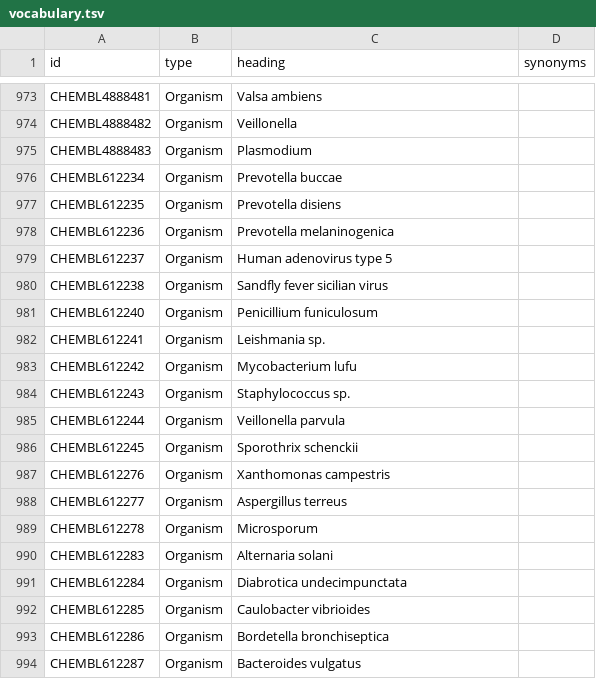
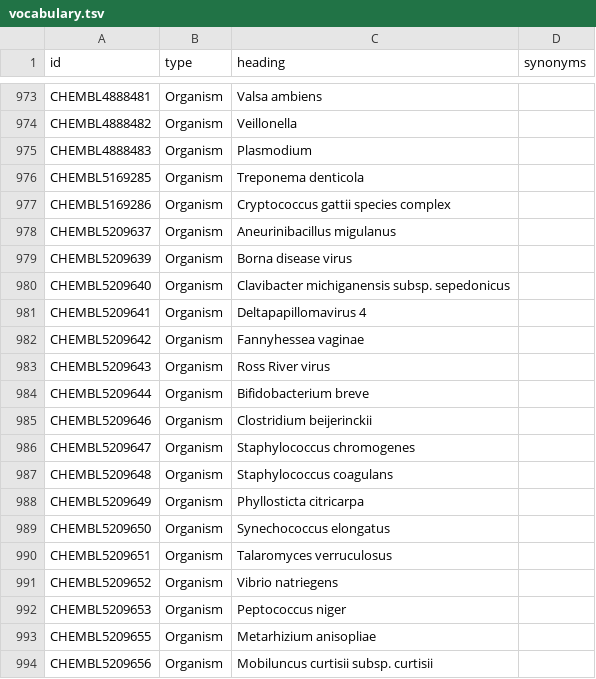
Before and after one commit to HermannKroll/NarrativeAnnotation, a TSV file: resources/vocabularies/organism/vocabulary.tsv, drawn as a sheet; only a part is shown, gaps mark what is left out; the shorter side is filled out with more unchanged rows; the diff covers the shown part only.

Commit message:
update vocabularies + documentation to do so

```diff
--- a/resources/vocabularies/organism/vocabulary.tsv
+++ b/resources/vocabularies/organism/vocabulary.tsv
@@ -975 +975,20 @@ CHEMBL4888482	Organism	Veillonella
 CHEMBL4888483	Organism	Plasmodium	
+CHEMBL5169285	Organism	Treponema denticola	
+CHEMBL5169286	Organism	Cryptococcus gattii species complex	
+CHEMBL5209637	Organism	Aneurinibacillus migulanus	
+CHEMBL5209639	Organism	Borna disease virus	
+CHEMBL5209640	Organism	Clavibacter michiganensis subsp. sepedonicus	
+CHEMBL5209641	Organism	Deltapapillomavirus 4	
+CHEMBL5209642	Organism	Fannyhessea vaginae	
+CHEMBL5209643	Organism	Ross River virus	
+CHEMBL5209644	Organism	Bifidobacterium breve	
+CHEMBL5209646	Organism	Clostridium beijerinckii	
+CHEMBL5209647	Organism	Staphylococcus chromogenes	
+CHEMBL5209648	Organism	Staphylococcus coagulans	
+CHEMBL5209649	Organism	Phyllosticta citricarpa	
+CHEMBL5209650	Organism	Synechococcus elongatus	
+CHEMBL5209651	Organism	Talaromyces verruculosus	
+CHEMBL5209652	Organism	Vibrio natriegens	
+CHEMBL5209653	Organism	Peptococcus niger	
+CHEMBL5209655	Organism	Metarhizium anisopliae	
+CHEMBL5209656	Organism	Mobiluncus curtisii subsp. curtisii	
```
Also changed, not shown: 9 added rows and 2 edited cells elsewhere in this file, resources/vocabularies/disease/vocabulary.tsv, resources/vocabularies/labmethod/method_classification.tsv, 6 other files.
